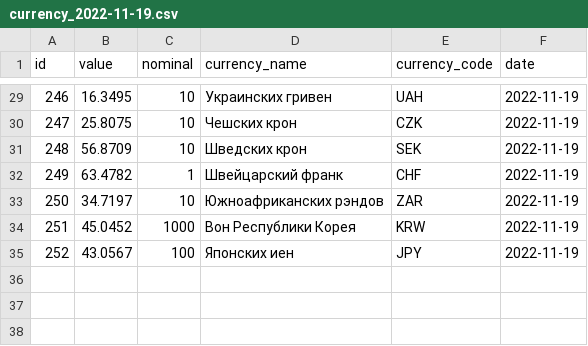
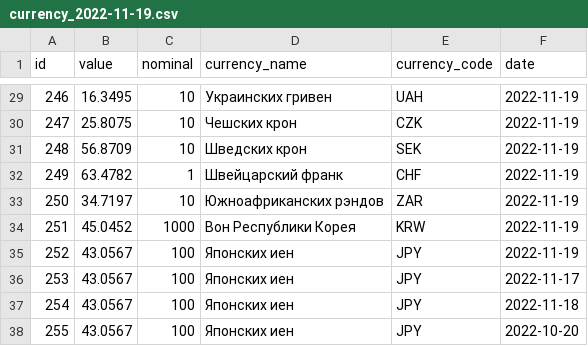
Before and after one commit to MotozovArtem/CPREC, a CSV file: CW6/src/main/resources/currency_2022-11-19.csv, drawn as a sheet; only a part is shown, gaps mark what is left out.

```diff
--- a/CW6/src/main/resources/currency_2022-11-19.csv
+++ b/CW6/src/main/resources/currency_2022-11-19.csv
@@ -35 +35,4 @@ id,value,nominal,currency_name,currency_code,date
 252,43.0567,100,Японских иен,JPY,2022-11-19
+253,43.0567,100,Японских иен,JPY,2022-11-17
+254,43.0567,100,Японских иен,JPY,2022-11-18
+255,43.0567,100,Японских иен,JPY,2022-10-20
```
Also changed, not shown: 8 other files.
